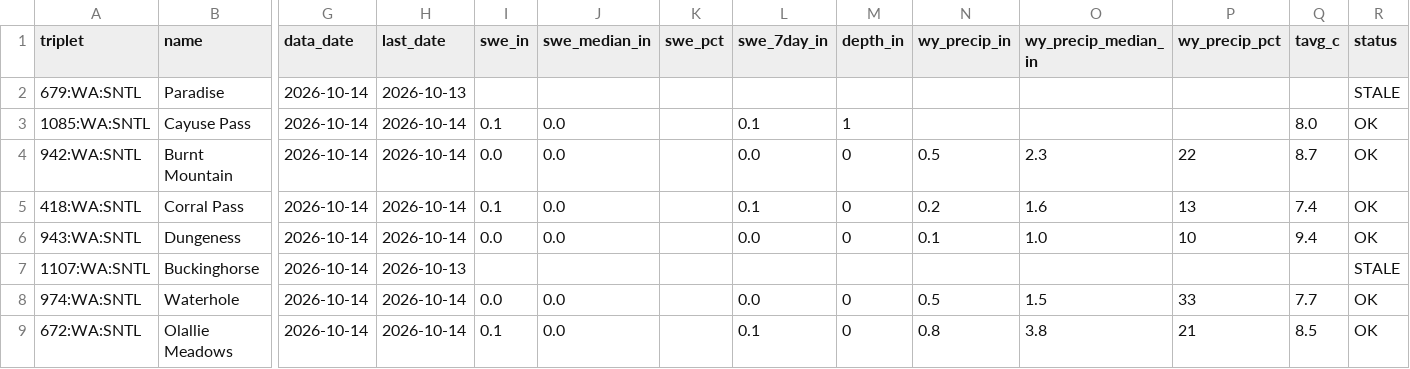
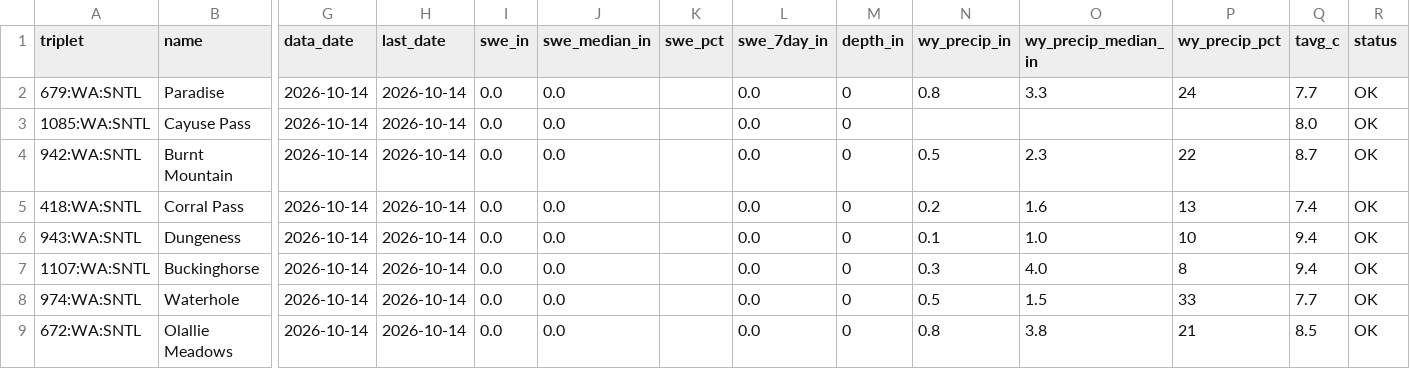
Before and after one commit to bdgroves/cascadia-wx, a CSV file: analysis.csv, drawn as a sheet; only a part is shown, gaps mark what is left out; the diff covers the shown part only; the diff names each change by its address in the sheet, - before the commit and + after, or states it on an @@ line.

```diff
--- a/analysis.csv
+++ b/analysis.csv
-H2 (last_date): 2026-10-13
+H2 (last_date): 2026-10-14
-I2 (swe_in): (empty)
+I2 (swe_in): 0.0
-J2 (swe_median_in): (empty)
+J2 (swe_median_in): 0.0
-L2 (swe_7day_in): (empty)
+L2 (swe_7day_in): 0.0
-M2 (depth_in): (empty)
+M2 (depth_in): 0
-N2 (wy_precip_in): (empty)
+N2 (wy_precip_in): 0.8
-O2 (wy_precip_median_in): (empty)
+O2 (wy_precip_median_in): 3.3
-P2 (wy_precip_pct): (empty)
+P2 (wy_precip_pct): 24
-Q2 (tavg_c): (empty)
+Q2 (tavg_c): 7.7
-R2 (status): STALE
+R2 (status): OK
-I3 (swe_in): 0.1
+I3 (swe_in): 0.0
-L3 (swe_7day_in): 0.1
+L3 (swe_7day_in): 0.0
-M3 (depth_in): 1
+M3 (depth_in): 0
-I5 (swe_in): 0.1
+I5 (swe_in): 0.0
-L5 (swe_7day_in): 0.1
+L5 (swe_7day_in): 0.0
-H7 (last_date): 2026-10-13
+H7 (last_date): 2026-10-14
-I7 (swe_in): (empty)
+I7 (swe_in): 0.0
-J7 (swe_median_in): (empty)
+J7 (swe_median_in): 0.0
-L7 (swe_7day_in): (empty)
+L7 (swe_7day_in): 0.0
-M7 (depth_in): (empty)
+M7 (depth_in): 0
-N7 (wy_precip_in): (empty)
+N7 (wy_precip_in): 0.3
-O7 (wy_precip_median_in): (empty)
+O7 (wy_precip_median_in): 4.0
-P7 (wy_precip_pct): (empty)
+P7 (wy_precip_pct): 8
-Q7 (tavg_c): (empty)
+Q7 (tavg_c): 9.4
-R7 (status): STALE
+R7 (status): OK
-I9 (swe_in): 0.1
+I9 (swe_in): 0.0
-L9 (swe_7day_in): 0.1
+L9 (swe_7day_in): 0.0
```
Also changed, not shown: 15 edited cells elsewhere in this file, air.csv, snotel_daily.csv, 6 other files.
